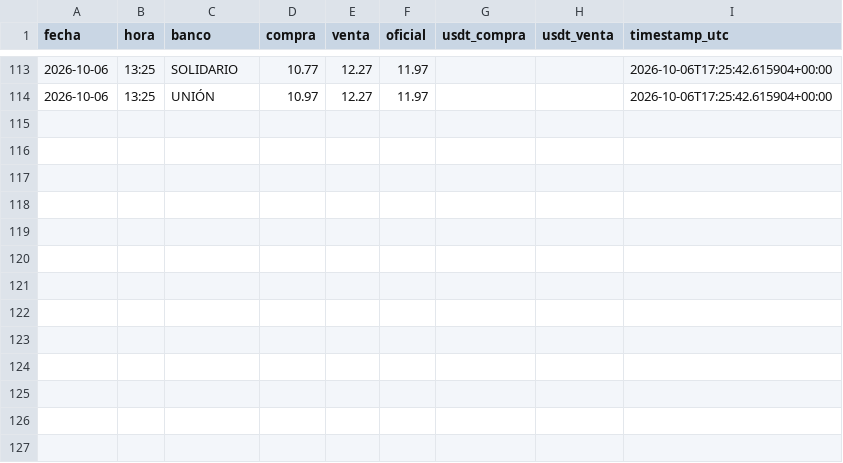
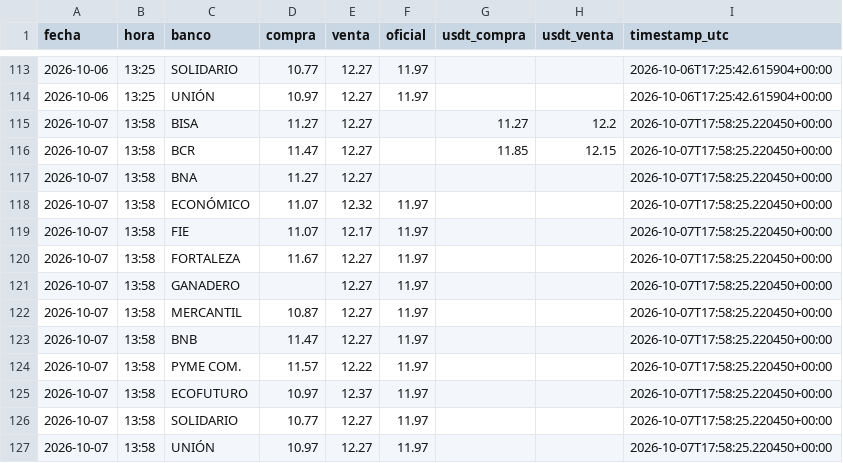
Before and after one commit to Centro-de-Estudios-POPULI/Dolar_Bolivia, a CSV file: data/bancos_tc.csv, drawn as a sheet; only a part is shown, gaps mark what is left out.

```diff
--- a/data/bancos_tc.csv
+++ b/data/bancos_tc.csv
@@ -114 +114,14 @@ fecha,hora,banco,compra,venta,oficial,usdt_compra,usdt_venta,timestamp_utc
 2026-10-06,13:25,UNIÓN,10.97,12.27,11.97,,,2026-10-06T17:25:42.615904+00:00
+2026-10-07,13:58,BISA,11.27,12.27,,11.27,12.2,2026-10-07T17:58:25.220450+00:00
+2026-10-07,13:58,BCR,11.47,12.27,,11.85,12.15,2026-10-07T17:58:25.220450+00:00
+2026-10-07,13:58,BNA,11.27,12.27,,,,2026-10-07T17:58:25.220450+00:00
+2026-10-07,13:58,ECONÓMICO,11.07,12.32,11.97,,,2026-10-07T17:58:25.220450+00:00
+2026-10-07,13:58,FIE,11.07,12.17,11.97,,,2026-10-07T17:58:25.220450+00:00
+2026-10-07,13:58,FORTALEZA,11.67,12.27,11.97,,,2026-10-07T17:58:25.220450+00:00
+2026-10-07,13:58,GANADERO,,12.27,11.97,,,2026-10-07T17:58:25.220450+00:00
+2026-10-07,13:58,MERCANTIL,10.87,12.27,11.97,,,2026-10-07T17:58:25.220450+00:00
+2026-10-07,13:58,BNB,11.47,12.27,11.97,,,2026-10-07T17:58:25.220450+00:00
+2026-10-07,13:58,PYME COM.,11.57,12.22,11.97,,,2026-10-07T17:58:25.220450+00:00
+2026-10-07,13:58,ECOFUTURO,10.97,12.37,11.97,,,2026-10-07T17:58:25.220450+00:00
+2026-10-07,13:58,SOLIDARIO,10.77,12.27,11.97,,,2026-10-07T17:58:25.220450+00:00
+2026-10-07,13:58,UNIÓN,10.97,12.27,11.97,,,2026-10-07T17:58:25.220450+00:00
```
Also changed, not shown: 1 other file.
